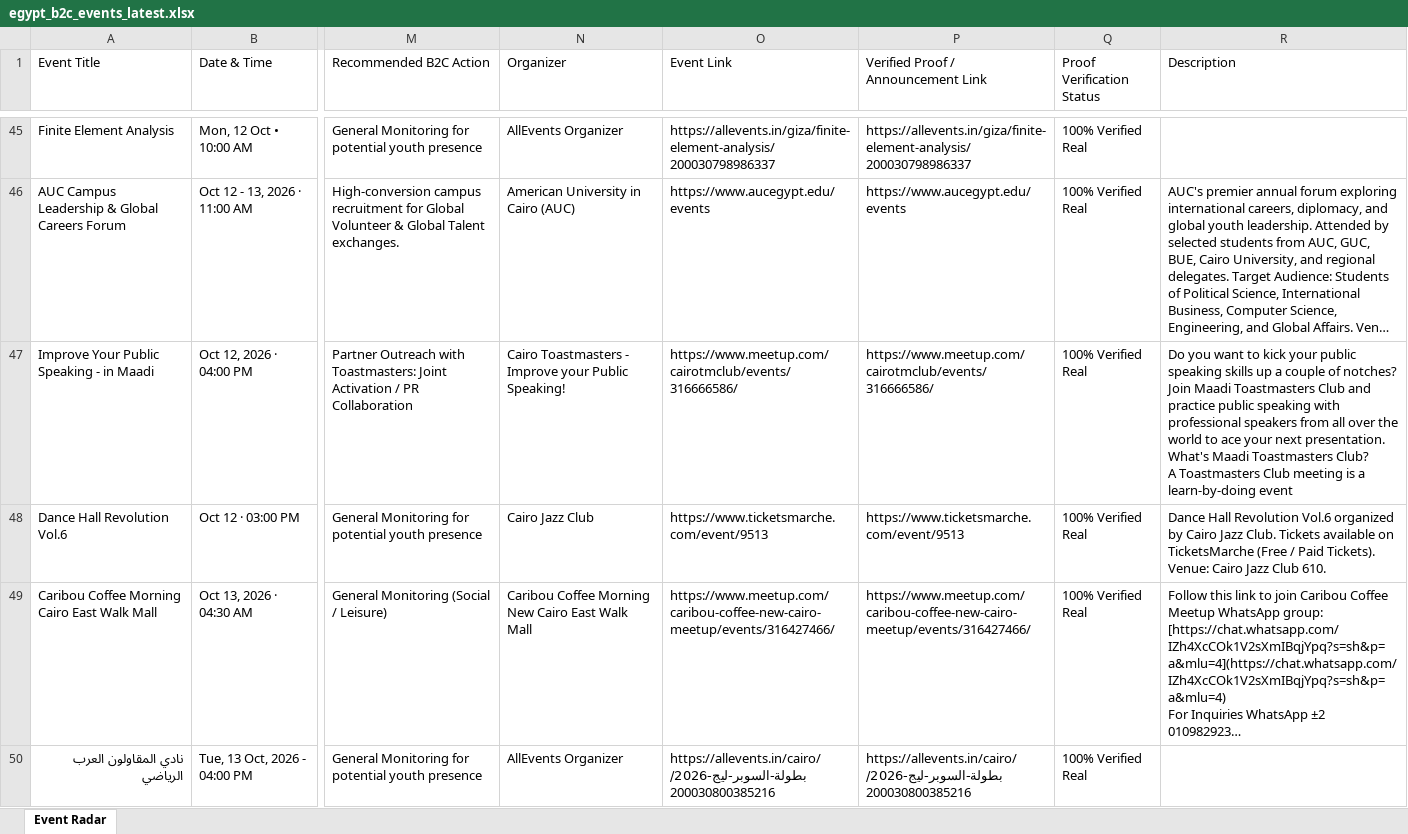
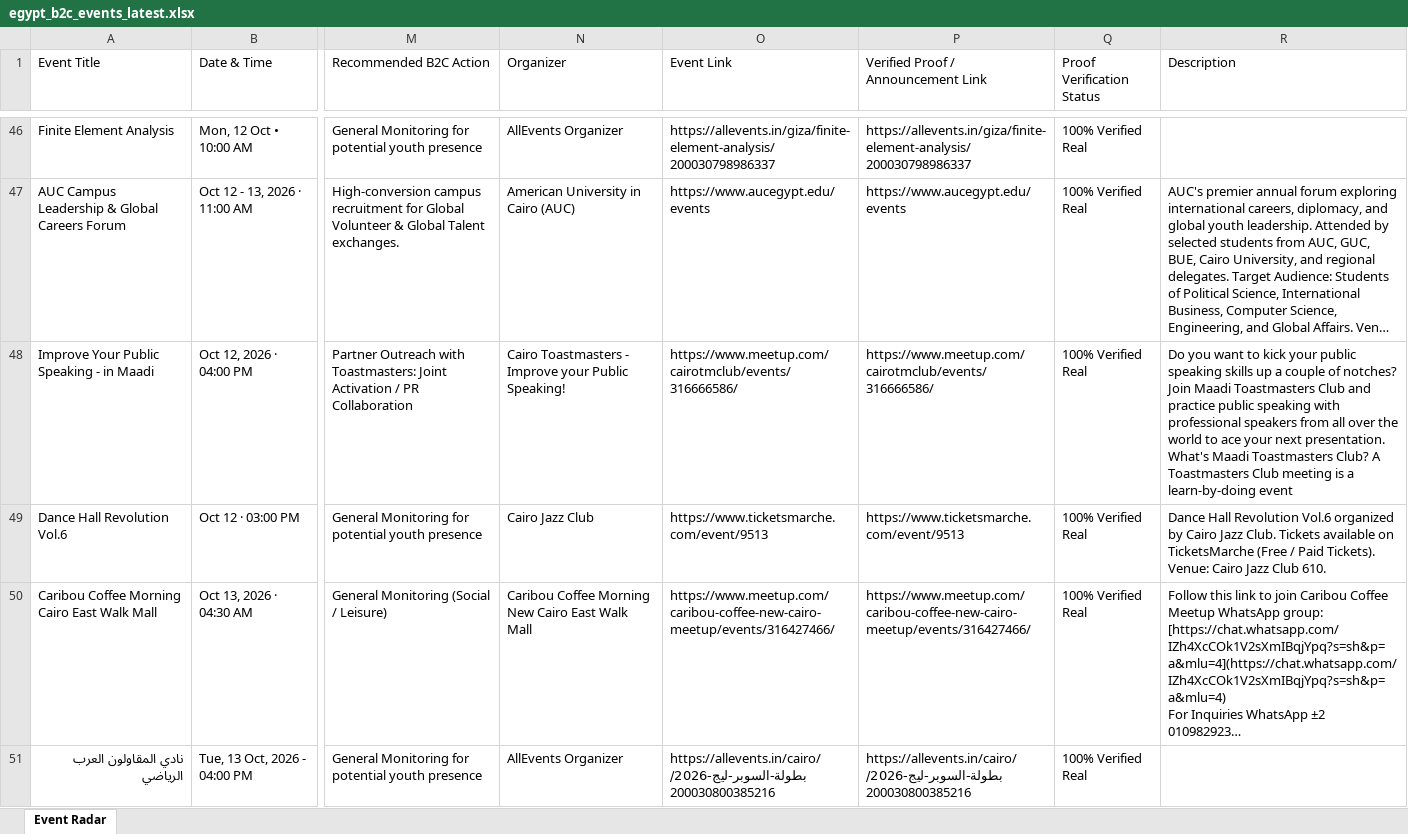
Before and after one commit to abdelrahmanmotazz/aiesec-event-radar, an Excel workbook: data/egypt_b2c_events_latest.xlsx, sheet Event Radar, drawn as a sheet; only a part is shown, gaps mark what is left out; long unchanged cells end in …; values as stored, in another font and other column widths than the file's, no borders; addresses are those after the commit; the diff covers the shown part only; the diff names each change by its address in the sheet, - before the commit and + after, or states it on an @@ line.

```diff
--- a/data/egypt_b2c_events_latest.xlsx (sheet Event Radar)
+++ b/data/egypt_b2c_events_latest.xlsx (sheet Event Radar)
-R48 (Description): …learn-by-doing event
+R48 (Description): …learn-by-doing event
```
Also changed, not shown: 3 added rows, 2 removed rows, 9 moved rows and 38 edited cells elsewhere in this sheet, 15 other files.
